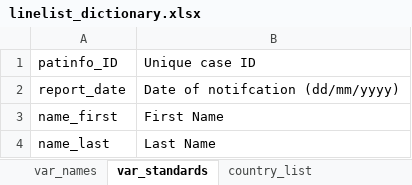
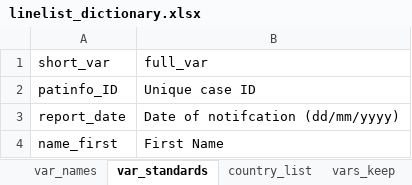
Before and after one commit to R4IDSR/covidmonitor, an Excel workbook: inst/extdata/linelist_dictionary.xlsx, sheet var_standards, drawn as a sheet; only a part is shown; the shorter side is filled out with more unchanged rows; values as stored, in another font and other column widths than the file's, no borders; the diff names each change by its address in the sheet, - before the commit and + after, or states it on an @@ line.

```diff
--- a/inst/extdata/linelist_dictionary.xlsx (sheet var_standards)
+++ b/inst/extdata/linelist_dictionary.xlsx (sheet var_standards)
+sheet tab: vars_keep
+row 1: short_var | full_var
```
Also changed, not shown: sheet var_names, sheet country_list, formulas that keep their value, 2 other files.
